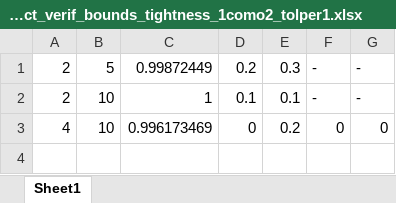
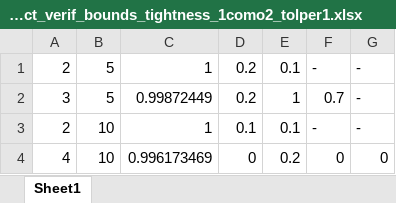
Before and after one commit to PabloC-c/Tesis, an Excel workbook: data_sigmoid_no_exact_verif_bounds_tightness_1como2_tolper1.xlsx, sheet Sheet1, drawn as a sheet; values as stored, in another font and other column widths than the file's, no borders; the diff names each change by its address in the sheet, - before the commit and + after, or states it on an @@ line.

```diff
--- a/data_sigmoid_no_exact_verif_bounds_tightness_1como2_tolper1.xlsx (sheet Sheet1)
+++ b/data_sigmoid_no_exact_verif_bounds_tightness_1como2_tolper1.xlsx (sheet Sheet1)
-C1: 0.99872449
+C1: 1
-E1: 0.3
+E1: 0.1
+row 2: 3 | 5 | 0.99872449 | 0.2 | 1 | 0.7 | -
```
Also changed, not shown: data_sigmoid_exact_verif_bounds_tightness_1como2_tolper1.xlsx, data_sigmoid_exact_verif_bounds_tightness_1como2_tolper5.xlsx, 13 other files.
